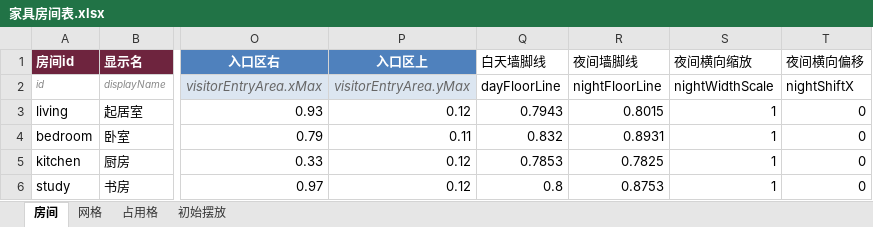
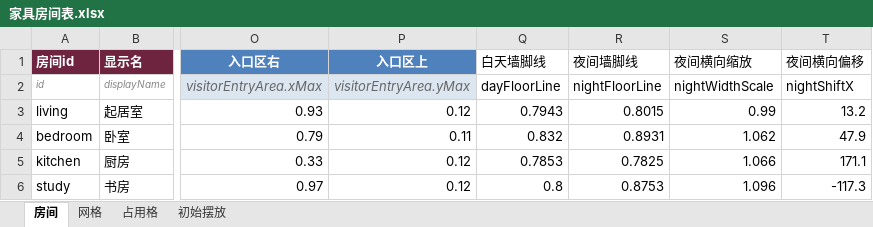
Before and after one commit to CsOHQAQ/2026MasterHouse, an Excel workbook: Excel/家具房间表.xlsx, sheet 房间, drawn as a sheet; only a part is shown, gaps mark what is left out; values as stored, in another font and other column widths than the file's, no borders; the diff names each change by its address in the sheet, - before the commit and + after, or states it on an @@ line.

```diff
--- a/Excel/家具房间表.xlsx (sheet 房间)
+++ b/Excel/家具房间表.xlsx (sheet 房间)
-S3 (夜间横向缩放): 1
+S3 (夜间横向缩放): 0.99
-T3 (夜间横向偏移): 0
+T3 (夜间横向偏移): 13.2
-S4 (夜间横向缩放): 1
+S4 (夜间横向缩放): 1.062
-T4 (夜间横向偏移): 0
+T4 (夜间横向偏移): 47.9
-S5 (夜间横向缩放): 1
+S5 (夜间横向缩放): 1.066
-T5 (夜间横向偏移): 0
+T5 (夜间横向偏移): 171.1
-S6 (夜间横向缩放): 1
+S6 (夜间横向缩放): 1.096
-T6 (夜间横向偏移): 0
+T6 (夜间横向偏移): -117.3
```
Also changed, not shown: 1 other file.
